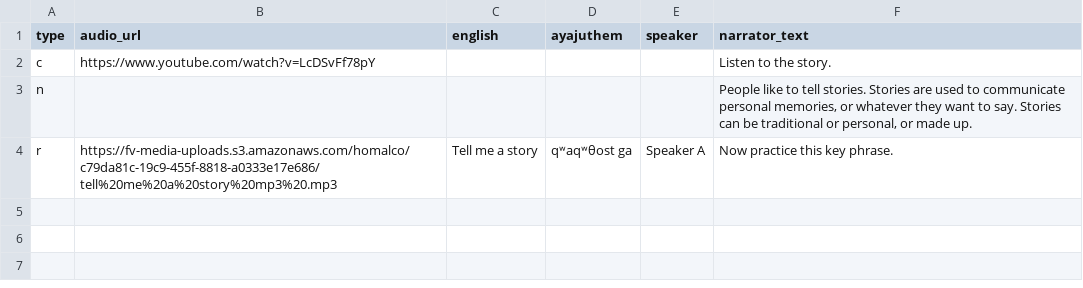
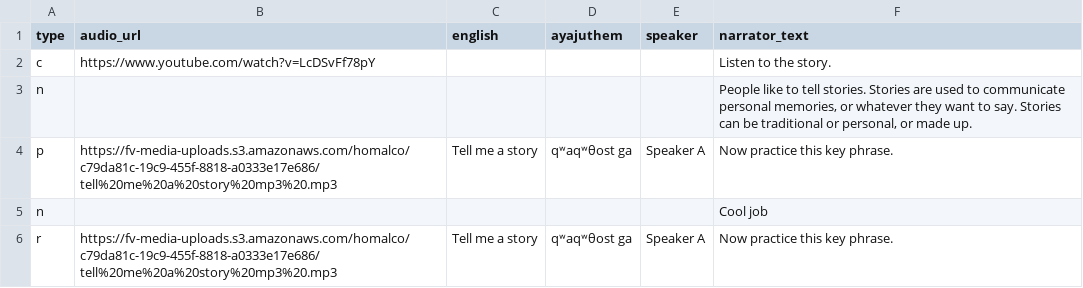
Before and after one commit to dom-aya/ayajuthem-lingo, a CSV file: 02_Story.csv, drawn as a sheet; the diff names each change by its address in the sheet, - before the commit and + after, or states it on an @@ line.

Commit message:
Update 02_Story.csv

```diff
--- a/02_Story.csv
+++ b/02_Story.csv
+row 4: p | https://fv-media-uploads.s3.amazonaws.com/homalco/c79da81c-19c9-455f-8818-a0333e17e686/tell%20me%20a%20story%20mp3%20.mp3 | Tell me a story | qʷaqʷθost ga | Speaker A | Now practice this key phrase.
+row 5: n |  |  |  |  | Cool job
```
